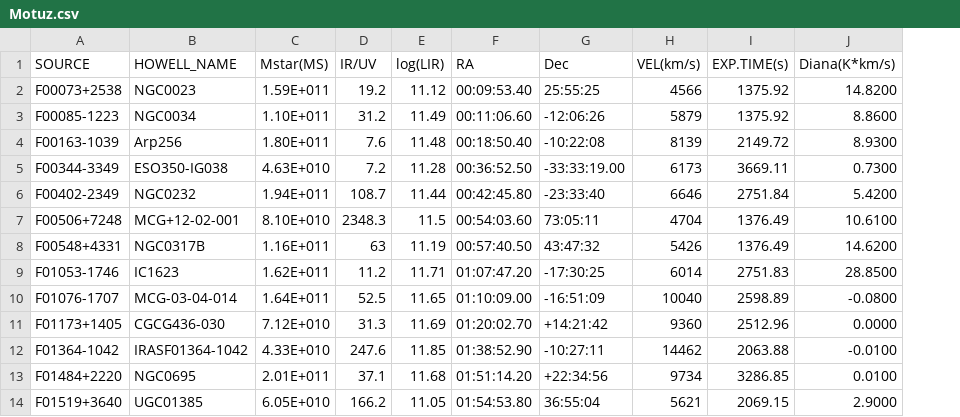
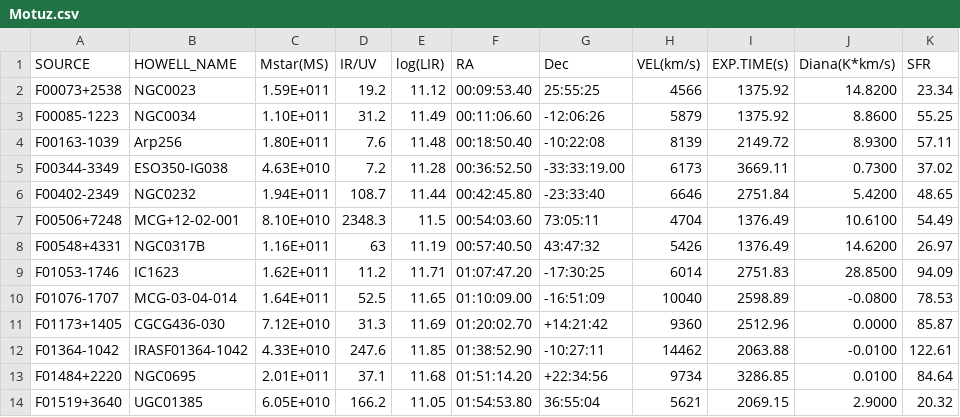
Before and after one commit to MatthewMotuz/GBO_REU, a CSV file: GOALS/Motuz.csv, drawn as a sheet; only a part is shown; the diff names each change by its address in the sheet, - before the commit and + after, or states it on an @@ line.

```diff
--- a/GOALS/Motuz.csv
+++ b/GOALS/Motuz.csv
+column K (SFR), rows 2-14: 23.34 | 55.25 | 57.11 | 37.02 | 48.65 | 54.49 | 26.97 | 94.09 | 78.53 | 85.87 | 122.61 | 84.64 | 20.32
```
Also changed, not shown: 2 other files.
